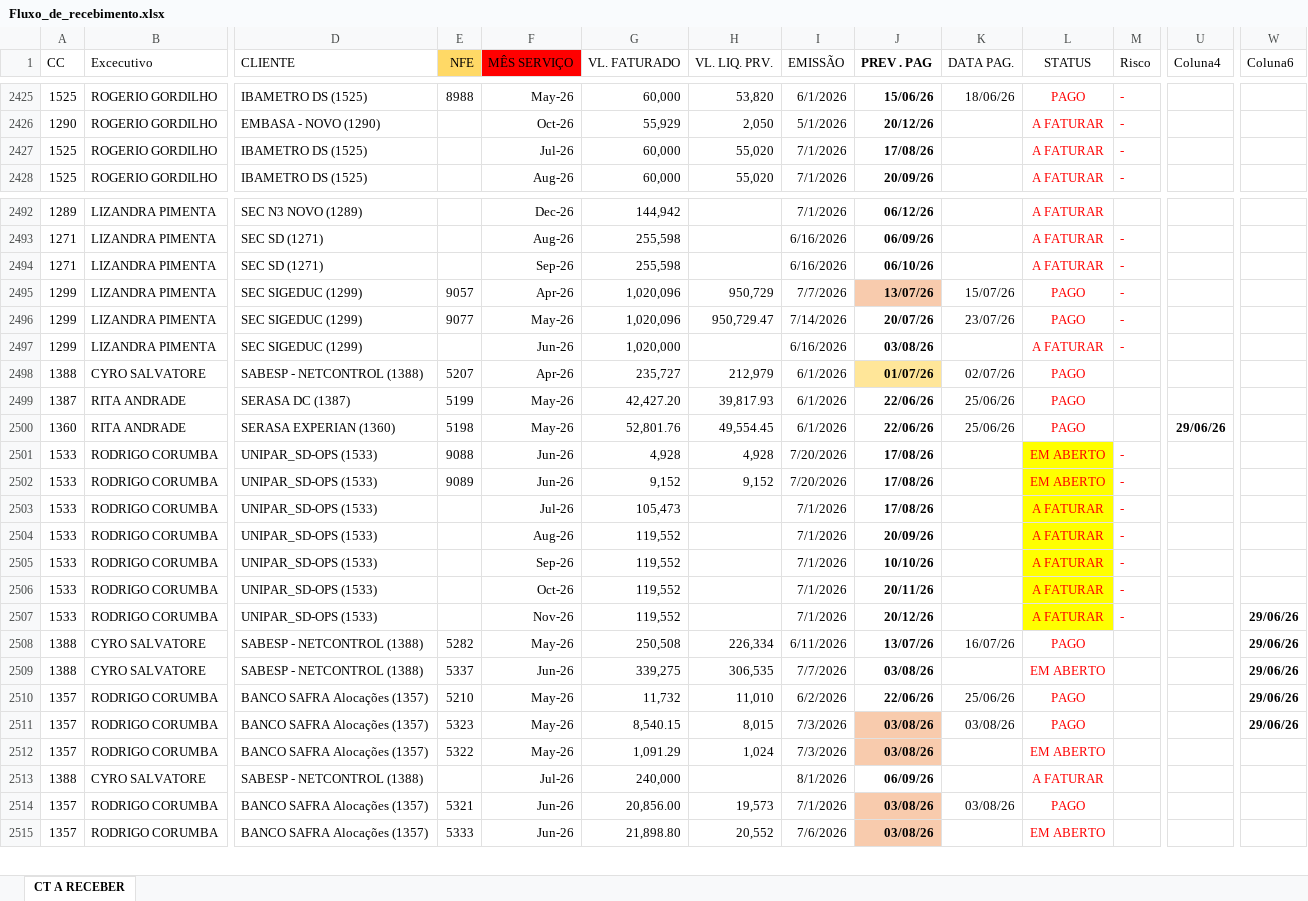
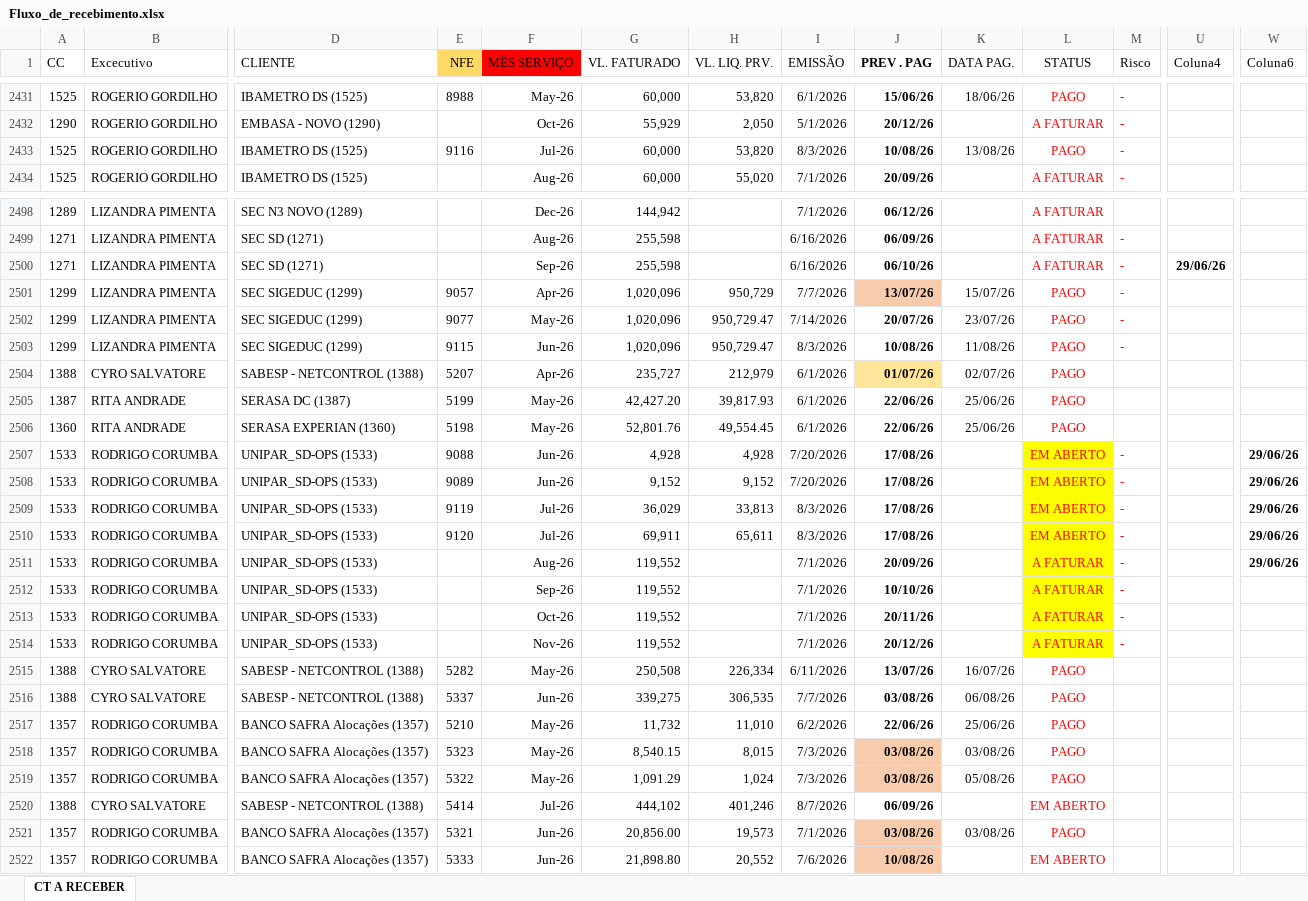
Before and after one commit to vitor-esteves-Bra/solutis-dashboard, an Excel workbook: data/Fluxo_de_recebimento.xlsx, sheet CT A RECEBER, drawn as a sheet; only a part is shown, gaps mark what is left out; values as stored, in another font and other column widths than the file's, no borders; conditional formats and table styles not drawn; addresses are those after the commit; rows hold the shown columns only; the diff covers the shown part only; the diff names each change by its address in the sheet, - before the commit and + after, or states it on an @@ line.

```diff
--- a/data/Fluxo_de_recebimento.xlsx (sheet CT A RECEBER)
+++ b/data/Fluxo_de_recebimento.xlsx (sheet CT A RECEBER)
-E2433 (NFE): (empty)
+E2433 (NFE): 9116
-H2433 (VL. LIQ. PRV.): 55,020
+H2433 (VL. LIQ. PRV.): 53,820
-I2433 (EMISSÃO): 7/1/2026
+I2433 (EMISSÃO): 8/3/2026
-J2433 (PREV . PAG): 17/08/26
+J2433 (PREV . PAG): 10/08/26
-K2433 (DATA PAG.): (empty)
+K2433 (DATA PAG.): 13/08/26
-L2433 (STATUS): A FATURAR
+L2433 (STATUS): PAGO
-U2500 (Coluna4): (empty)
+U2500 (Coluna4): 29/06/26
-E2503 (NFE): (empty)
+E2503 (NFE): 9115
-G2503 (VL. FATURADO): 1,020,000
+G2503 (VL. FATURADO): 1,020,096
-H2503 (VL. LIQ. PRV.): (empty)
+H2503 (VL. LIQ. PRV.): 950,729.47
-I2503 (EMISSÃO): 6/16/2026
+I2503 (EMISSÃO): 8/3/2026
-J2503 (PREV . PAG): 03/08/26
+J2503 (PREV . PAG): 10/08/26
-K2503 (DATA PAG.): (empty)
+K2503 (DATA PAG.): 11/08/26
-L2503 (STATUS): A FATURAR
+L2503 (STATUS): PAGO
-U2506 (Coluna4): 29/06/26
+U2506 (Coluna4): (empty)
-W2507:W2509 (Coluna6): (empty)
+W2507:W2509 (Coluna6): 29/06/26
-E2509 (NFE): (empty)
+E2509 (NFE): 9119
-G2509 (VL. FATURADO): 105,473
+G2509 (VL. FATURADO): 36,029
-H2509 (VL. LIQ. PRV.): (empty)
+H2509 (VL. LIQ. PRV.): 33,813
-I2509 (EMISSÃO): 7/1/2026
+I2509 (EMISSÃO): 8/3/2026
-L2509 (STATUS): A FATURAR
+L2509 (STATUS): EM ABERTO
+row 2510: 1533 | RODRIGO CORUMBA | UNIPAR_SD-OPS (1533) | 9120 | Jul-26 | 69,911 | 65,611 | 8/3/2026 | 17/08/26 |  | EM ABERTO | - |  | 29/06/26
-W2511 (Coluna6): (empty)
+W2511 (Coluna6): 29/06/26
-W2514:W2518 (Coluna6): 29/06/26
+W2514:W2518 (Coluna6): (empty)
-K2516 (DATA PAG.): (empty)
+K2516 (DATA PAG.): 06/08/26
-L2516 (STATUS): EM ABERTO
+L2516 (STATUS): PAGO
-K2519 (DATA PAG.): (empty)
+K2519 (DATA PAG.): 05/08/26
-L2519 (STATUS): EM ABERTO
+L2519 (STATUS): PAGO
-E2520 (NFE): (empty)
+E2520 (NFE): 5414
-G2520 (VL. FATURADO): 240,000
+G2520 (VL. FATURADO): 444,102
-H2520 (VL. LIQ. PRV.): (empty)
+H2520 (VL. LIQ. PRV.): 401,246
-I2520 (EMISSÃO): 8/1/2026
+I2520 (EMISSÃO): 8/7/2026
-L2520 (STATUS): A FATURAR
+L2520 (STATUS): EM ABERTO
-J2522 (PREV . PAG): 03/08/26
+J2522 (PREV . PAG): 10/08/26
```
Also changed, not shown: 595 added rows, 3 removed rows and 785 edited cells elsewhere in this sheet, 2 other files.
